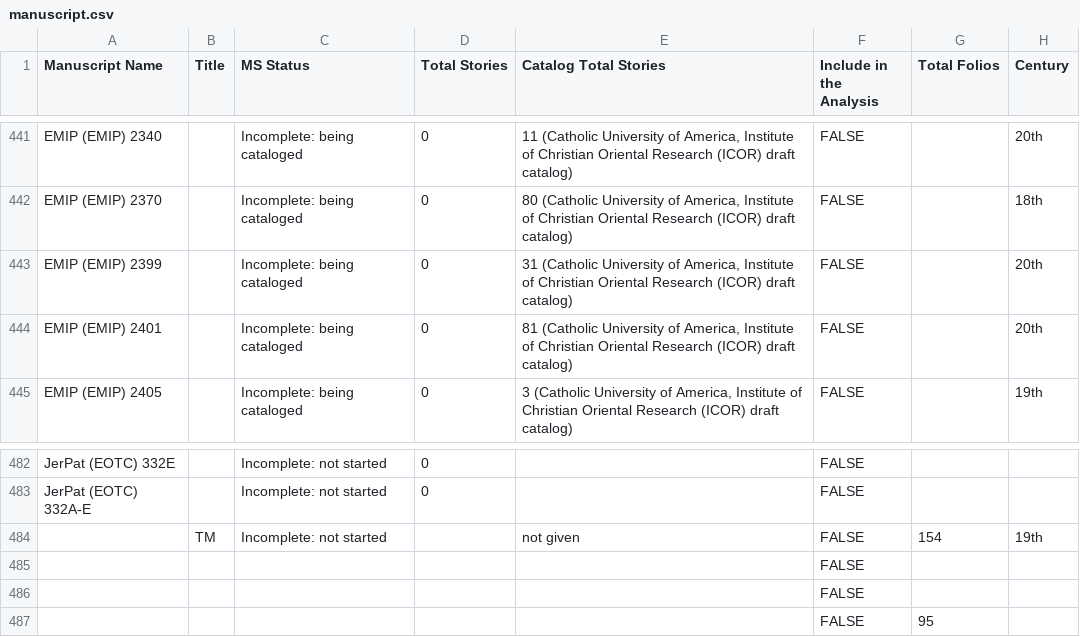
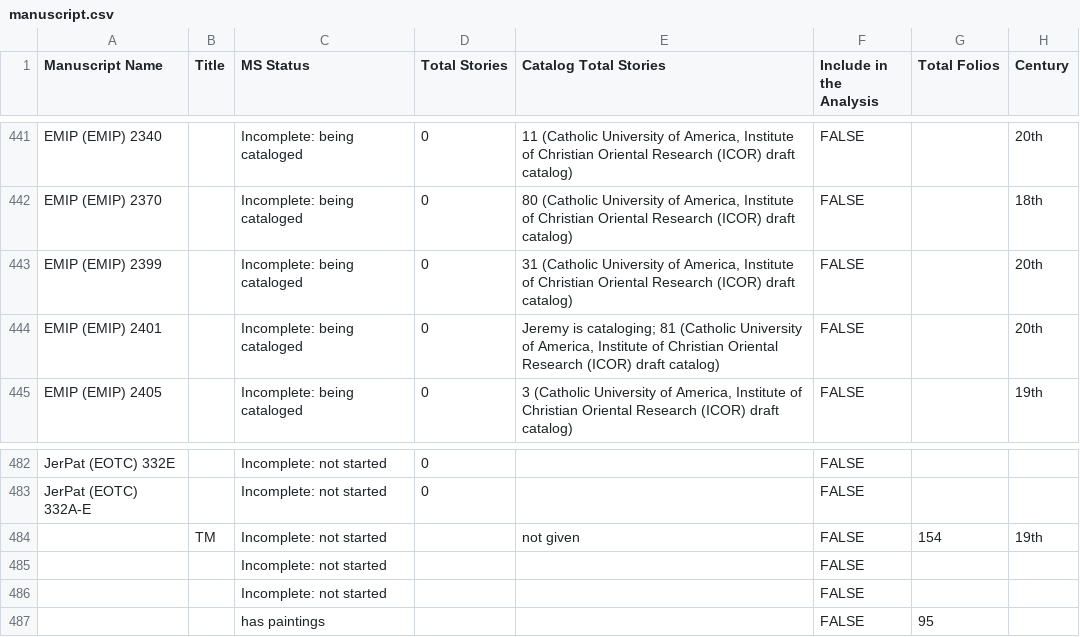
Before and after one commit to Princeton-CDH/pemm-data, a CSV file: data/manuscript.csv, drawn as a sheet; only a part is shown, gaps mark what is left out; the diff names each change by its address in the sheet, - before the commit and + after, or states it on an @@ line.

Commit message:
Automatic data updates from PEMM

```diff
--- a/data/manuscript.csv
+++ b/data/manuscript.csv
-E444 (Catalog Total Stories): 81 (Catholic…
+E444 (Catalog Total Stories): Jeremy is cataloging; 81 (Catholic…
-C485:C486 (MS Status): (empty)
+C485:C486 (MS Status): Incomplete: not started
-C487 (MS Status): (empty)
+C487 (MS Status): has paintings
```
Also changed, not shown: 1 other file.
